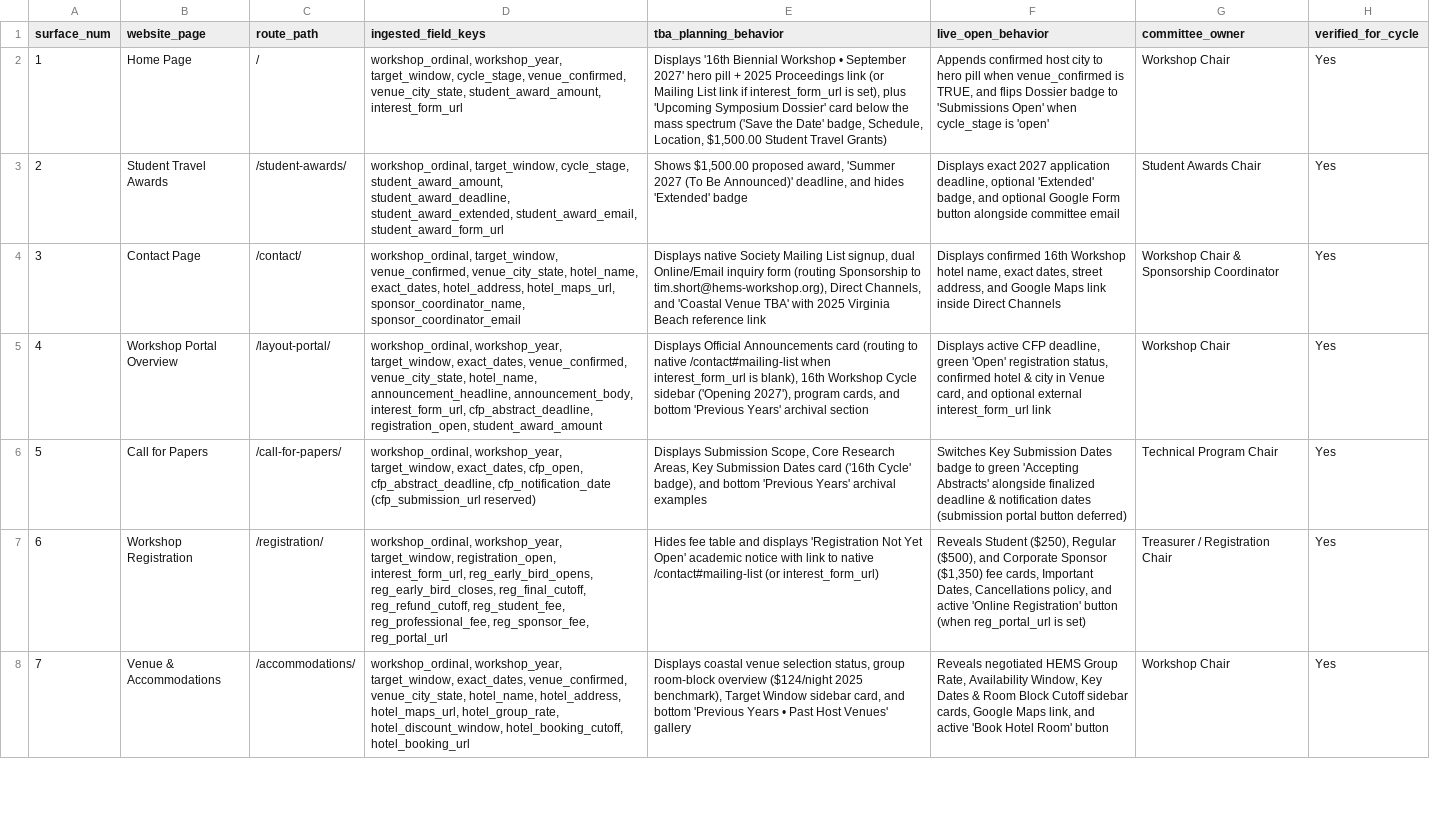
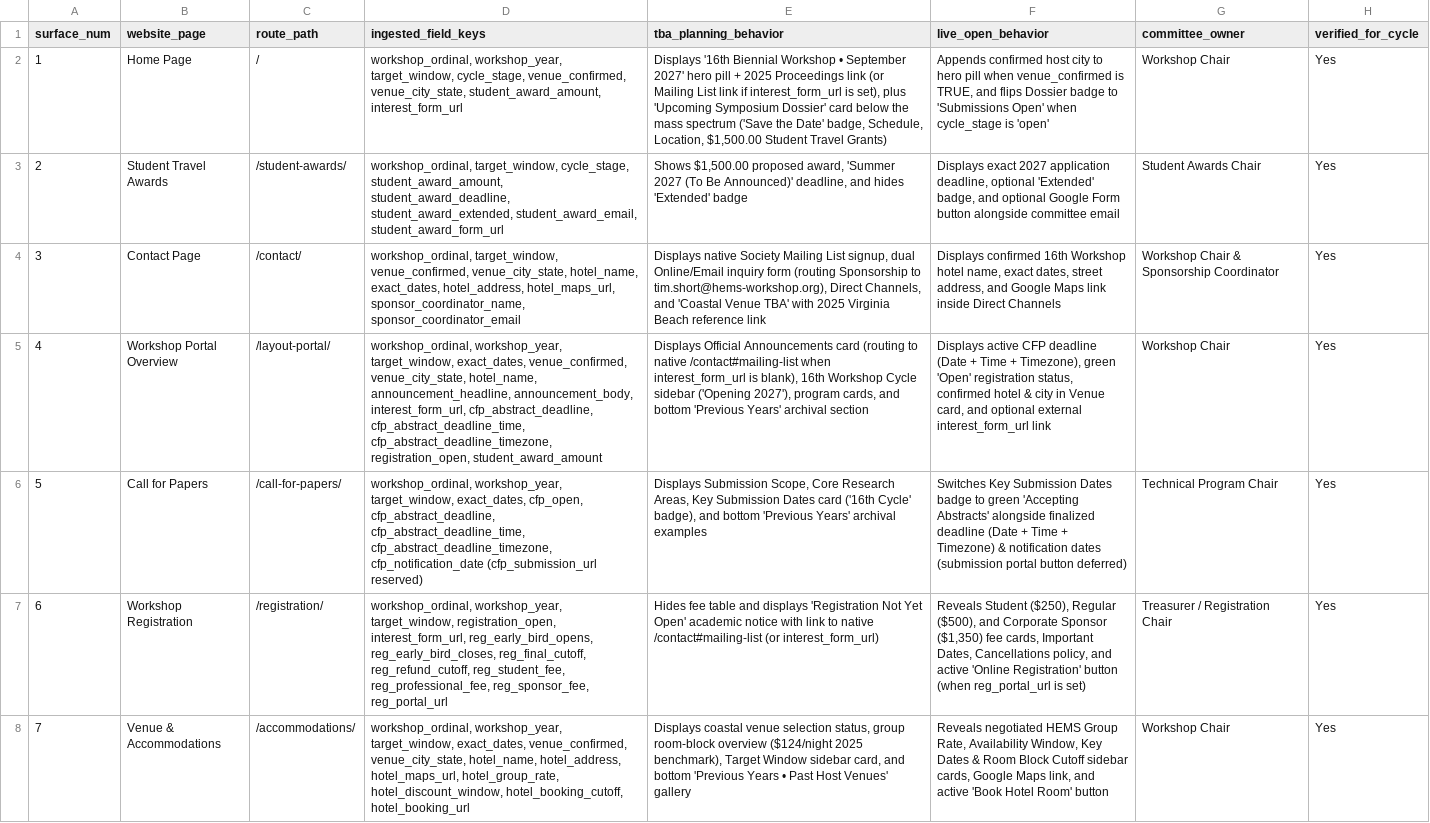
Before and after one commit to HEMS-webmaster/HEMS-website-frontend, a CSV file: docs/workshop-sheets/2_Website_Ingestion_Checklist.csv, drawn as a sheet; only a part is shown; the diff covers the shown part only; the diff names each change by its address in the sheet, - before the commit and + after, or states it on an @@ line.

Commit message:
feat(workshop): add presenter overview, multi-draft CRUD, deadline timezone, and firestore rules

```diff
--- a/docs/workshop-sheets/2_Website_Ingestion_Checklist.csv
+++ b/docs/workshop-sheets/2_Website_Ingestion_Checklist.csv
-D5 (ingested_field_keys): …interest_form_url, cfp_abstract_deadline, registration_open, student_award_amount
+D5 (ingested_field_keys): …interest_form_url, cfp_abstract_deadline, cfp_abstract_deadline_time, cfp_abstract_deadline_timezone, registration_open, student_award_amount
-F5 (live_open_behavior): …active CFP deadline, green 'Open'…
+F5 (live_open_behavior): …active CFP deadline (Date + Time + Timezone), green 'Open'…
-D6 (ingested_field_keys): …cfp_open, cfp_abstract_deadline, cfp_notification_date (cfp_submission_url…
+D6 (ingested_field_keys): …cfp_open, cfp_abstract_deadline, cfp_abstract_deadline_time, cfp_abstract_deadline_timezone, cfp_notification_date (cfp_submission_url…
-F6 (live_open_behavior): …finalized deadline & notification…
+F6 (live_open_behavior): …finalized deadline (Date + Time + Timezone) & notification…
```
Also changed, not shown: 1 added row elsewhere in this file, docs/workshop-sheets/1_Workshop_Config.csv, 13 other files.
